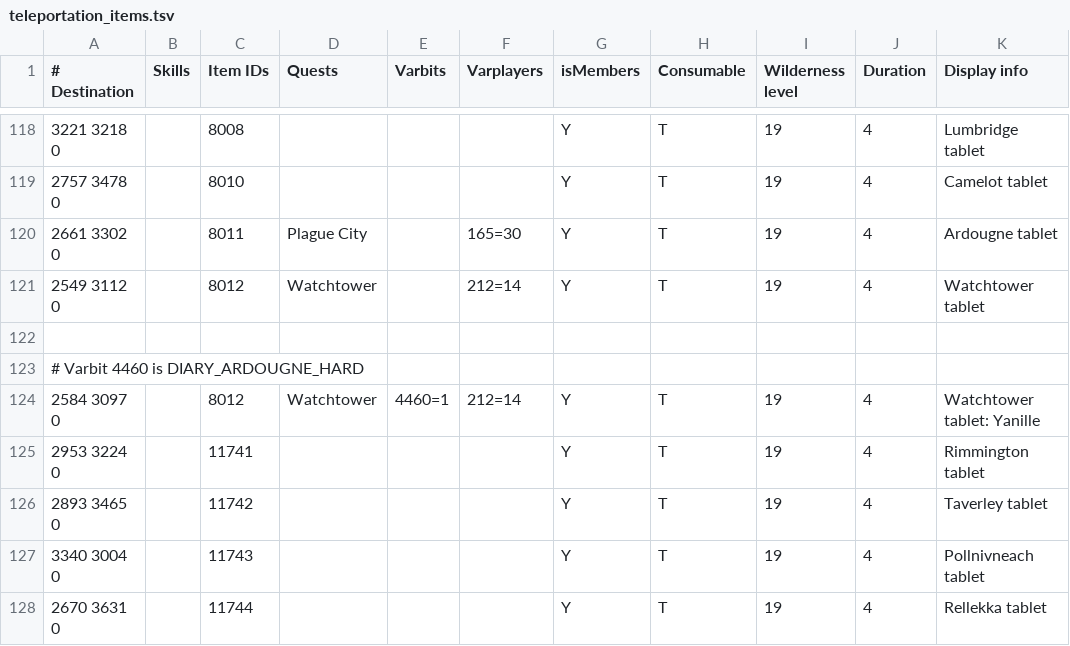
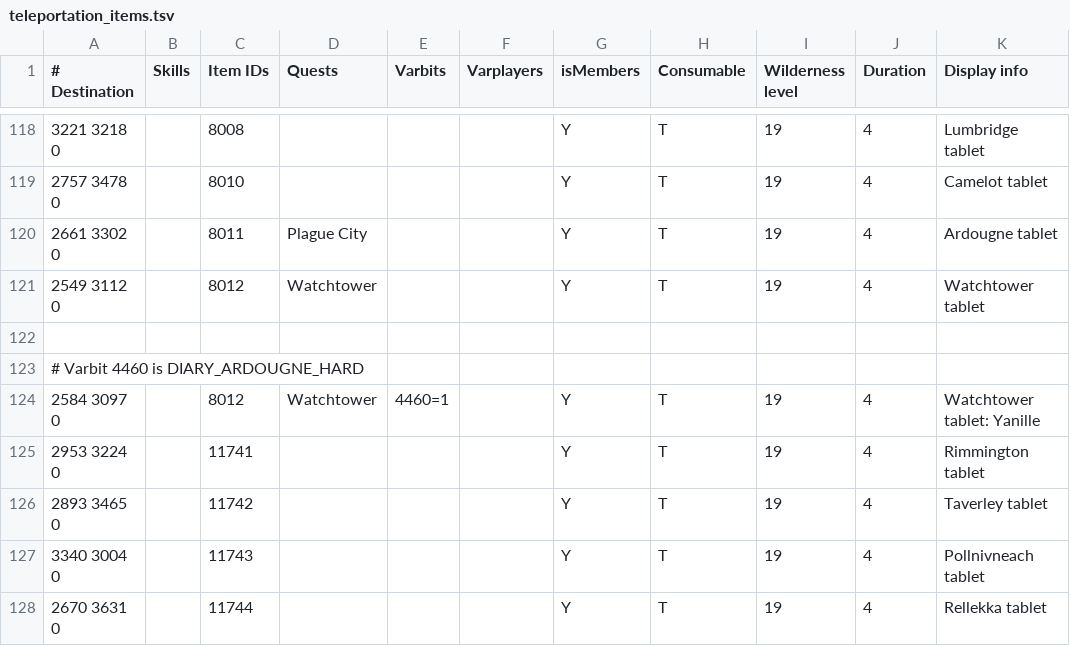
Before and after one commit to zebdo/microbot, a TSV file: runelite-client/src/main/resources/net/runelite/client/plugins/microbot/shortestpath/teleportation_items.tsv, drawn as a sheet; only a part is shown, gaps mark what is left out.

```diff
--- a/runelite-client/src/main/resources/net/runelite/client/plugins/microbot/shortestpath/teleportation_items.tsv
+++ b/runelite-client/src/main/resources/net/runelite/client/plugins/microbot/shortestpath/teleportation_items.tsv
@@ -119,7 +119,7 @@
 2757 3478 0		8010				Y	T	19	4	Camelot tablet
-2661 3302 0		8011	Plague City		165=30	Y	T	19	4	Ardougne tablet
-2549 3112 0		8012	Watchtower		212=14	Y	T	19	4	Watchtower tablet
+2661 3302 0		8011	Plague City			Y	T	19	4	Ardougne tablet
+2549 3112 0		8012	Watchtower			Y	T	19	4	Watchtower tablet
 										
 # Varbit 4460 is DIARY_ARDOUGNE_HARD										
-2584 3097 0		8012	Watchtower	4460=1	212=14	Y	T	19	4	Watchtower tablet: Yanille
+2584 3097 0		8012	Watchtower	4460=1		Y	T	19	4	Watchtower tablet: Yanille
 2953 3224 0		11741				Y	T	19	4	Rimmington tablet
```
Also changed, not shown: runelite-client/src/main/resources/net/runelite/client/plugins/microbot/shortestpath/teleportation_spells.tsv, runelite-client/src/main/resources/net/runelite/client/plugins/microbot/shortestpath/transports.tsv, 1 other file.
